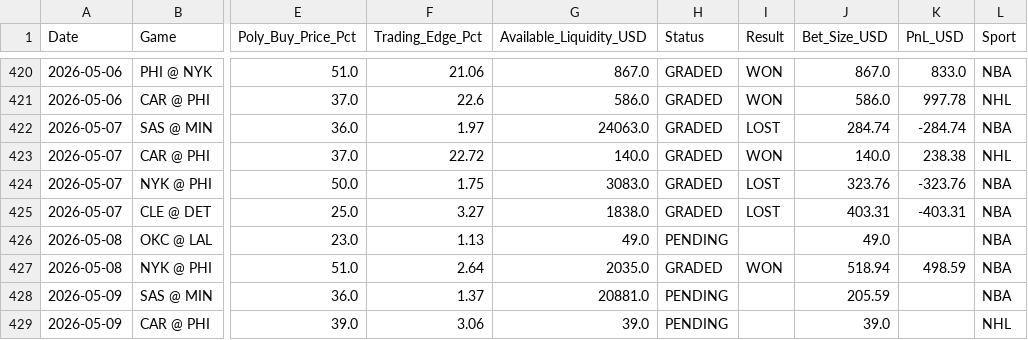
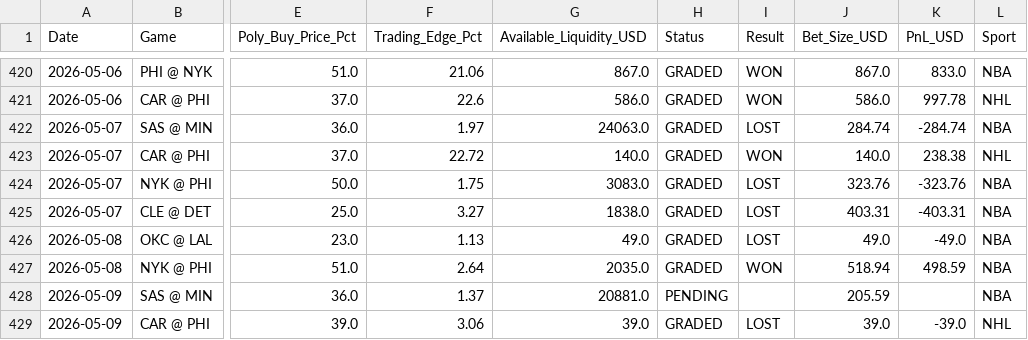
Before and after one commit to pmatorras/poly-bot, a CSV file: data/paper_trades.csv, drawn as a sheet; only a part is shown, gaps mark what is left out; the diff names each change by its address in the sheet, - before the commit and + after, or states it on an @@ line.

```diff
--- a/data/paper_trades.csv
+++ b/data/paper_trades.csv
-H426 (Status): PENDING
+H426 (Status): GRADED
-I426 (Result): (empty)
+I426 (Result): LOST
-K426 (PnL_USD): (empty)
+K426 (PnL_USD): -49.0
-H429 (Status): PENDING
+H429 (Status): GRADED
-I429 (Result): (empty)
+I429 (Result): LOST
-K429 (PnL_USD): (empty)
+K429 (PnL_USD): -39.0
```
